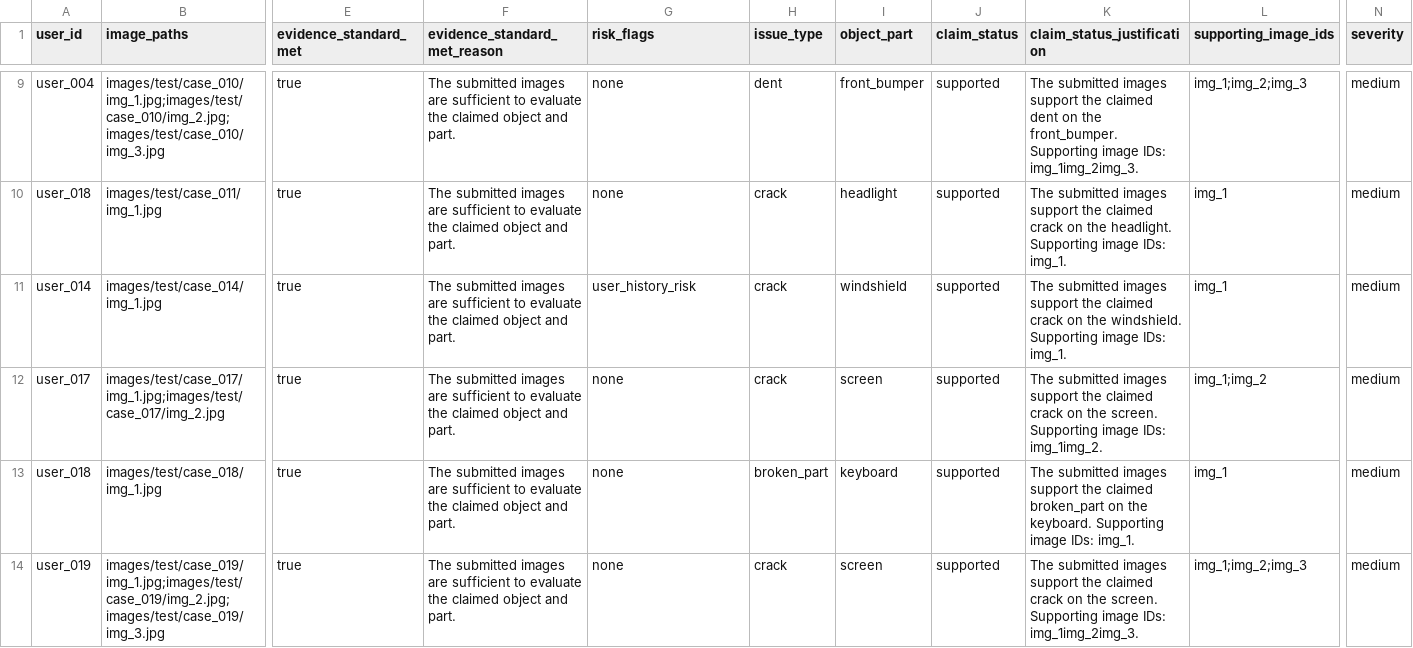
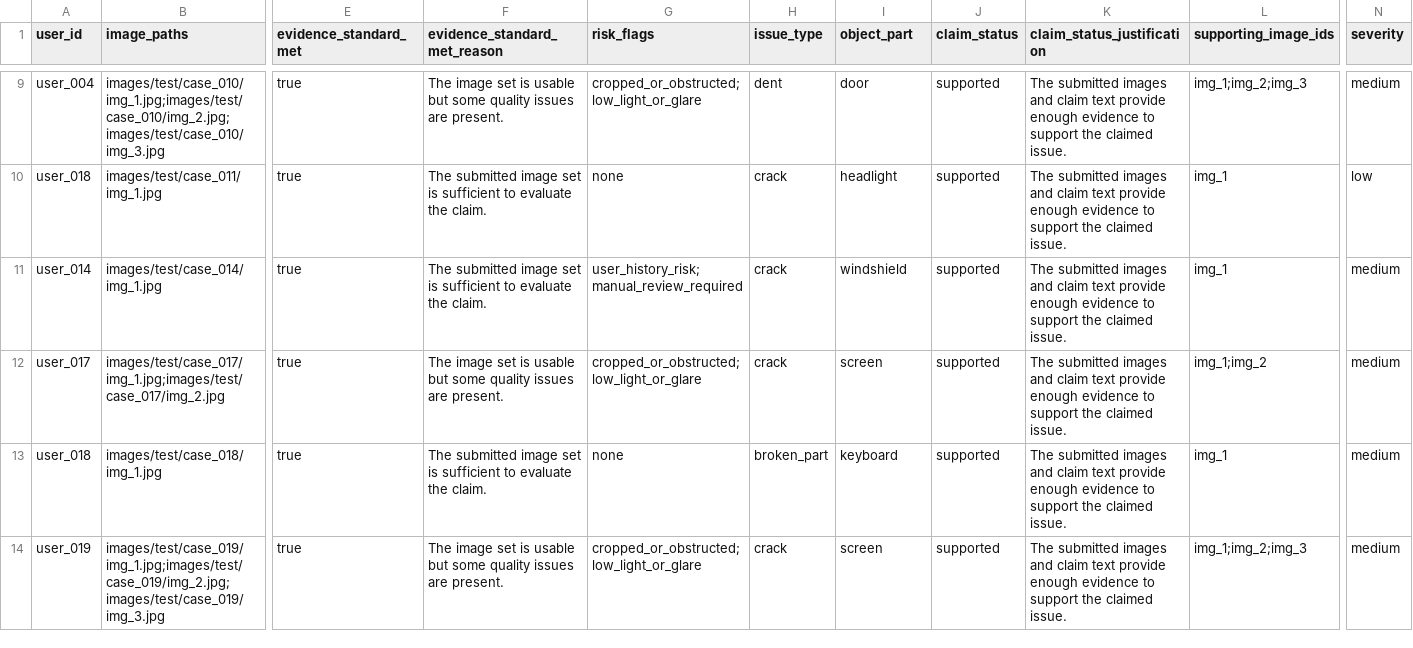
Before and after one commit to codewithselva/hackerrank-orchestrate-june26, a CSV file: output.csv, drawn as a sheet; only a part is shown, gaps mark what is left out; the diff covers the shown part only; the diff names each change by its address in the sheet, - before the commit and + after, or states it on an @@ line.

```diff
--- a/output.csv
+++ b/output.csv
-F9 (evidence_standard_met_reason): The submitted images are sufficient to evaluate the claimed object and part.
+F9 (evidence_standard_met_reason): The image set is usable but some quality issues are present.
-G9 (risk_flags): none
+G9 (risk_flags): cropped_or_obstructed;low_light_or_glare
-I9 (object_part): front_bumper
+I9 (object_part): door
-K9 (claim_status_justification): …submitted images support the claimed dent on the front_bumper. Supporting image IDs: img_1img_2img_3.
+K9 (claim_status_justification): …submitted images and claim text provide enough evidence to support the claimed issue.
-F10:F11 (evidence_standard_met_reason): The submitted images are sufficient to evaluate the claimed object and part.
+F10:F11 (evidence_standard_met_reason): The submitted image set is sufficient to evaluate the claim.
-K10 (claim_status_justification): …submitted images support the claimed crack on the headlight. Supporting image IDs: img_1.
+K10 (claim_status_justification): …submitted images and claim text provide enough evidence to support the claimed issue.
-N10 (severity): medium
+N10 (severity): low
-G11 (risk_flags): user_history_risk
+G11 (risk_flags): user_history_risk;manual_review_required
-K11 (claim_status_justification): …submitted images support the claimed crack on the windshield. Supporting image IDs: img_1.
+K11 (claim_status_justification): …submitted images and claim text provide enough evidence to support the claimed issue.
-F12 (evidence_standard_met_reason): The submitted images are sufficient to evaluate the claimed object and part.
+F12 (evidence_standard_met_reason): The image set is usable but some quality issues are present.
-G12 (risk_flags): none
+G12 (risk_flags): cropped_or_obstructed;low_light_or_glare
-K12 (claim_status_justification): …submitted images support the claimed crack on the screen. Supporting image IDs: img_1img_2.
+K12 (claim_status_justification): …submitted images and claim text provide enough evidence to support the claimed issue.
-F13 (evidence_standard_met_reason): The submitted images are sufficient to evaluate the claimed object and part.
+F13 (evidence_standard_met_reason): The submitted image set is sufficient to evaluate the claim.
-K13 (claim_status_justification): …submitted images support the claimed broken_part on the keyboard. Supporting image IDs: img_1.
+K13 (claim_status_justification): …submitted images and claim text provide enough evidence to support the claimed issue.
-F14 (evidence_standard_met_reason): The submitted images are sufficient to evaluate the claimed object and part.
+F14 (evidence_standard_met_reason): The image set is usable but some quality issues are present.
-G14 (risk_flags): none
+G14 (risk_flags): cropped_or_obstructed;low_light_or_glare
-K14 (claim_status_justification): …submitted images support the claimed crack on the screen. Supporting image IDs: img_1img_2img_3.
+K14 (claim_status_justification): …submitted images and claim text provide enough evidence to support the claimed issue.
```
Also changed, not shown: 179 edited cells elsewhere in this file, 12 other files.
